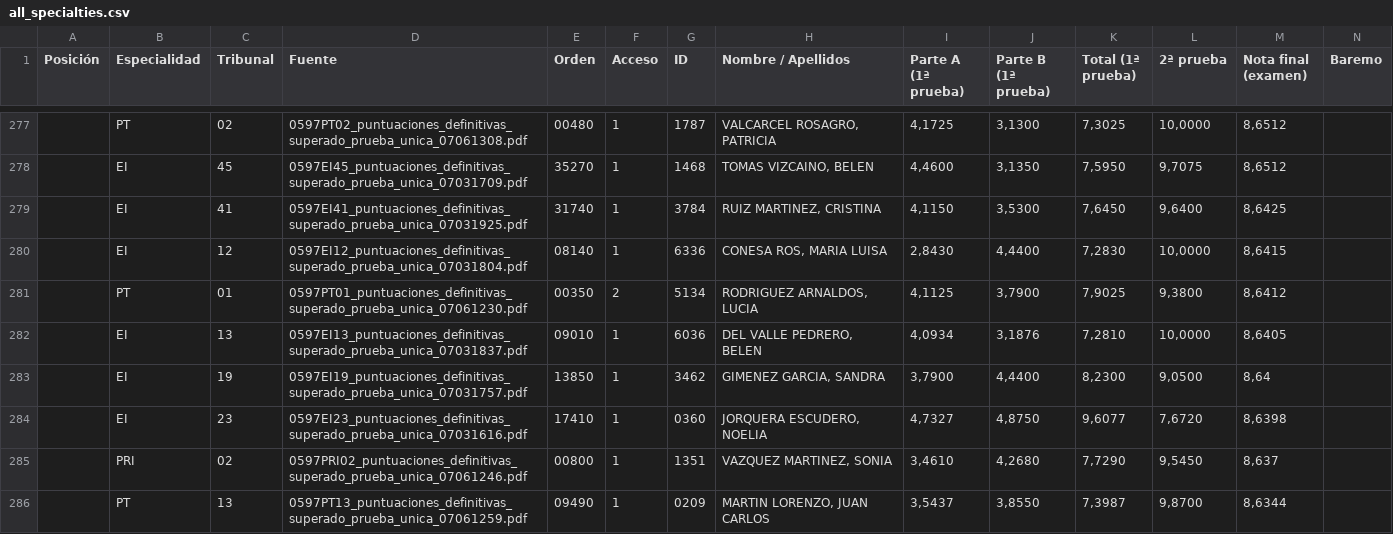
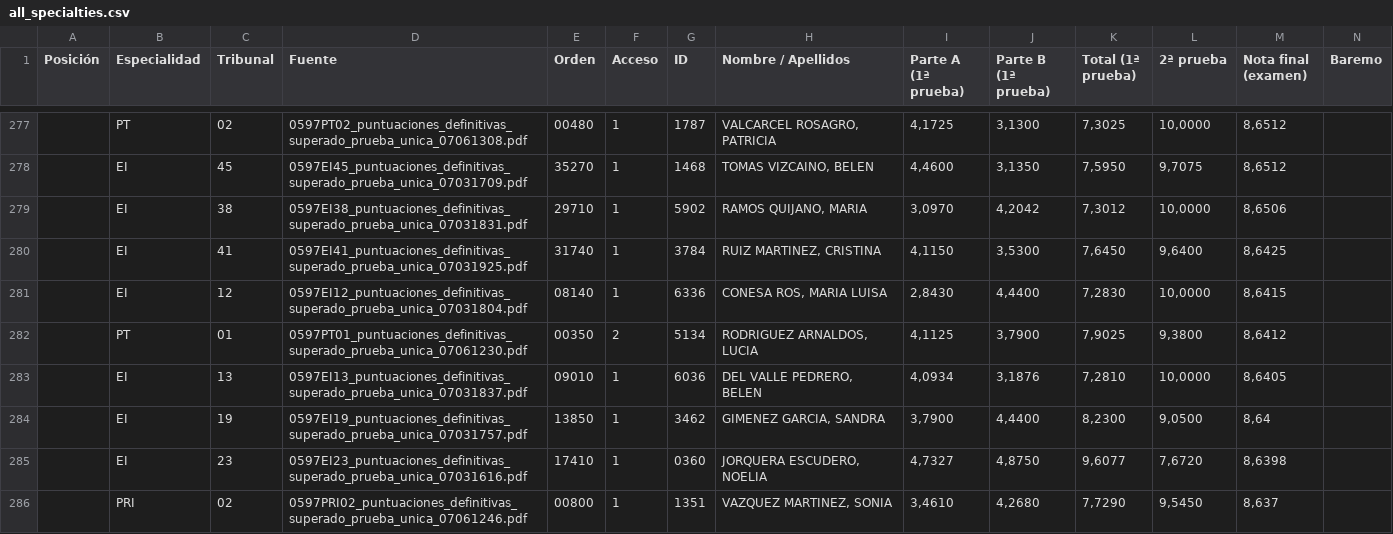
Before and after one commit to Empereur-Dragon/empereur-dragon.github.io, a CSV file: all_specialties.csv, drawn as a sheet; only a part is shown, gaps mark what is left out; the shorter side is filled out with more unchanged rows; rows hold the shown columns only; the diff covers the shown part only; the diff names each change by its address in the sheet, - before the commit and + after, or states it on an @@ line.

```diff
--- a/all_specialties.csv
+++ b/all_specialties.csv
+row 279:  | EI | 38 | 0597EI38_puntuaciones_definitivas_superado_prueba_unica_07031831.pdf | 29710 | 1 | 5902 | RAMOS QUIJANO, MARIA | 3,0970 | 4,2042 | 7,3012 | 10,0000 | 8,6506
```
Also changed, not shown: 6 added rows, 7 removed rows and 1 edited cell elsewhere in this file, EI.csv, 4 other files.
